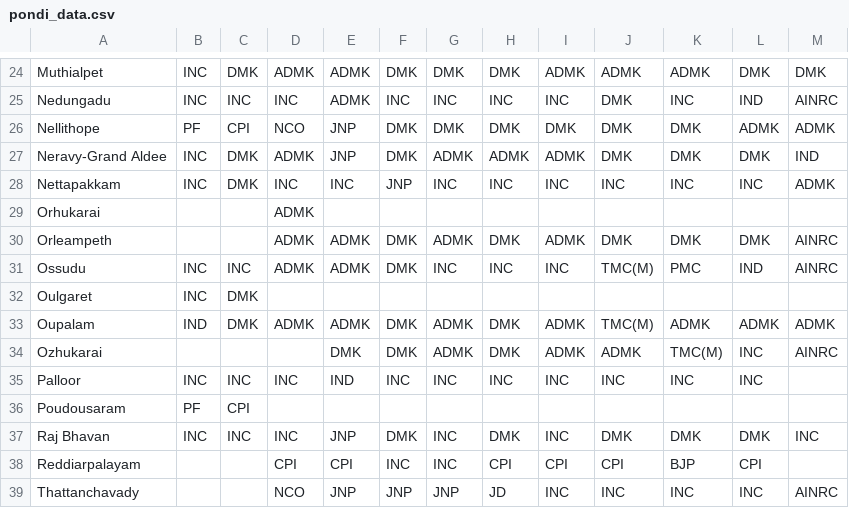
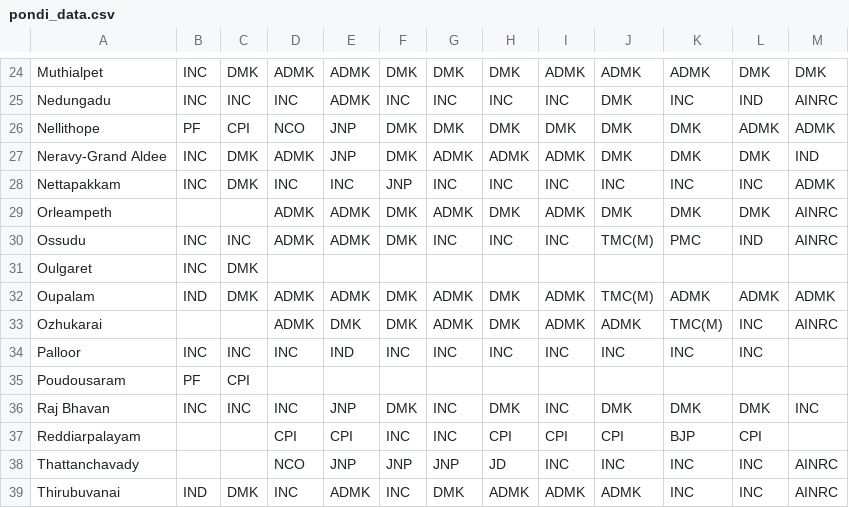
Before and after one commit to Data-Analytics/data-analytics.github.io, a CSV file: Election_Data/pondi_data.csv, drawn as a sheet; only a part is shown, gaps mark what is left out; the shorter side is filled out with more unchanged rows.

```diff
--- a/Election_Data/pondi_data.csv
+++ b/Election_Data/pondi_data.csv
@@ -28,3 +28,2 @@ Neravy-Grand Aldee,INC,DMK,ADMK,JNP,DMK,ADMK,ADMK,ADMK,DMK,DMK,DMK,IND
 Nettapakkam,INC,DMK,INC,INC,JNP,INC,INC,INC,INC,INC,INC,ADMK
-Orhukarai,,,ADMK,,,,,,,,,
 Orleampeth,,,ADMK,ADMK,DMK,ADMK,DMK,ADMK,DMK,DMK,DMK,AINRC
@@ -33,3 +32,3 @@ Oulgaret,INC,DMK,,,,,,,,,,
 Oupalam,IND,DMK,ADMK,ADMK,DMK,ADMK,DMK,ADMK,TMC(M),ADMK,ADMK,ADMK
-Ozhukarai,,,,DMK,DMK,ADMK,DMK,ADMK,ADMK,TMC(M),INC,AINRC
+Ozhukarai,,,ADMK,DMK,DMK,ADMK,DMK,ADMK,ADMK,TMC(M),INC,AINRC
 Palloor,INC,INC,INC,IND,INC,INC,INC,INC,INC,INC,INC,
```
Also changed, not shown: Election_Data/tn_data.csv, 2 other files.
